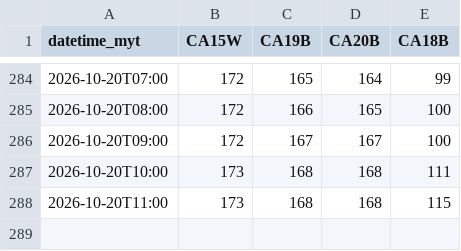
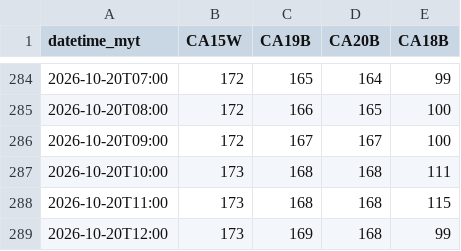
Before and after one commit to sippananda/sasana_api, a CSV file: docs/data/hourly.csv, drawn as a sheet; only a part is shown, gaps mark what is left out; the diff names each change by its address in the sheet, - before the commit and + after, or states it on an @@ line.

```diff
--- a/docs/data/hourly.csv
+++ b/docs/data/hourly.csv
+row 289: 2026-10-20T12:00 | 173 | 169 | 168 | 99
```
Also changed, not shown: docs/data/hourly_extra.csv, docs/data/sensor.csv, 1 other file.
